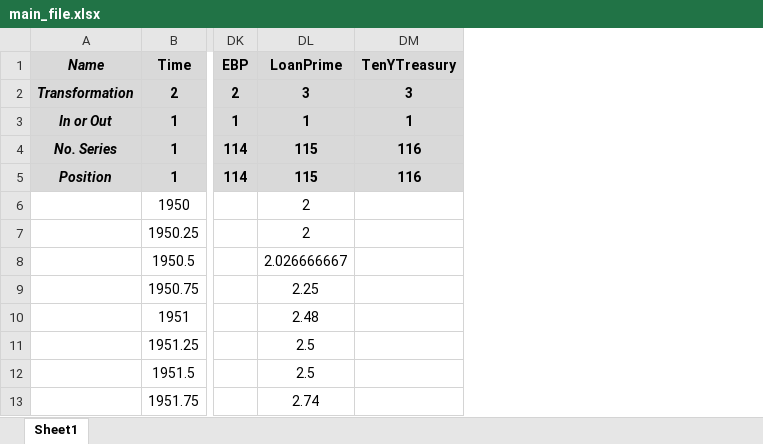
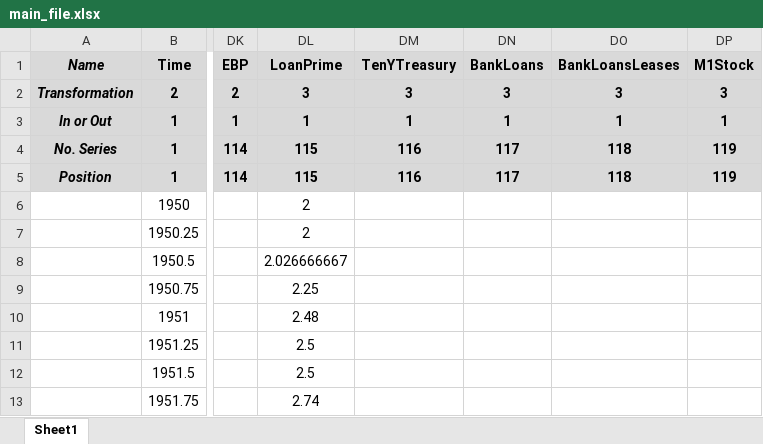
Before and after one commit to marcobrianti1989/Noise_Over_Cycles, an Excel workbook: Data/main_file.xlsx, sheet Sheet1, drawn as a sheet; only a part is shown, gaps mark what is left out; values as stored, in another font and other column widths than the file's, no borders; the diff names each change by its address in the sheet, - before the commit and + after, or states it on an @@ line.

```diff
--- a/Data/main_file.xlsx (sheet Sheet1)
+++ b/Data/main_file.xlsx (sheet Sheet1)
+column DN (BankLoans), rows 2-5: 3 | 1 | 117 | 117
+column DO (BankLoansLeases), rows 2-5: 3 | 1 | 118 | 118
+column DP (M1Stock), rows 2-5: 3 | 1 | 119 | 119
```
Also changed, not shown: 11 other files.
